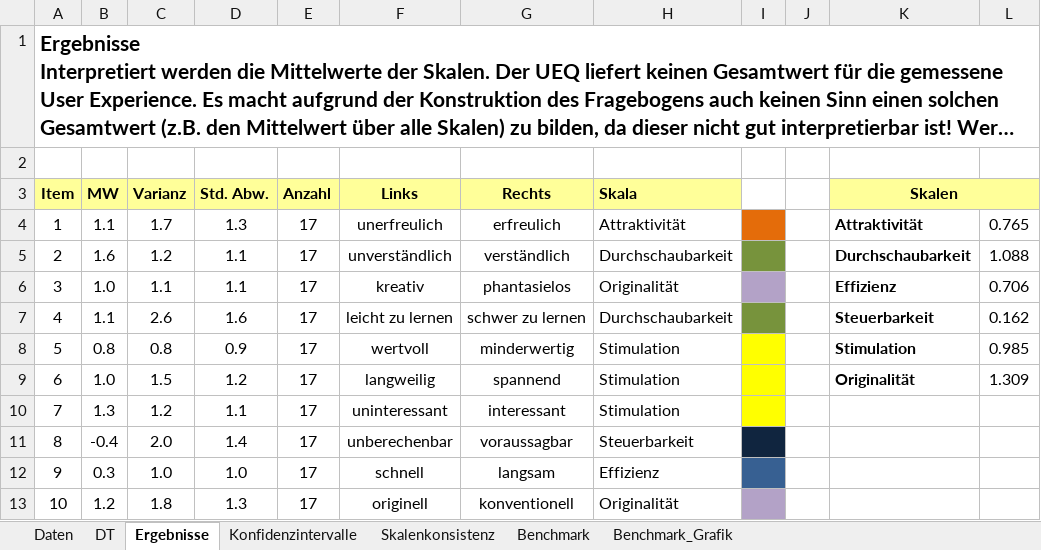
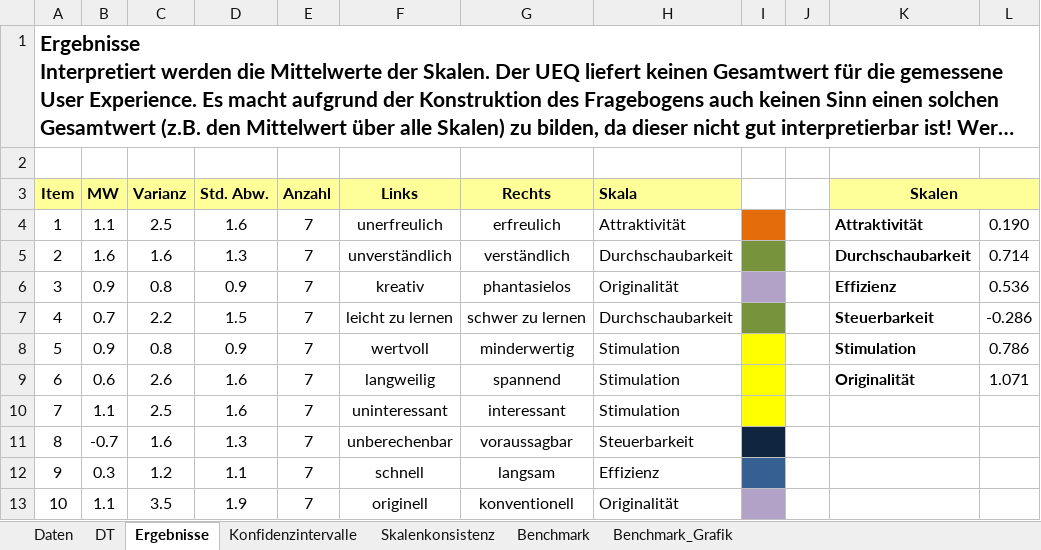
Before and after one commit to dschmidl/Masterarbeit, an Excel workbook: MA/SPSS Daten/Auswertungs_Excel_UEQ_German.xlsx, sheet Ergebnisse, drawn as a sheet; only a part is shown; long unchanged cells end in …; values as stored, in another font and other column widths than the file's, no borders; charts and pictures and conditional formats not drawn; the diff covers the shown part only; the diff names each change by its address in the sheet, - before the commit and + after, or states it on an @@ line.

```diff
--- a/MA/SPSS Daten/Auswertungs_Excel_UEQ_German.xlsx (sheet Ergebnisse)
+++ b/MA/SPSS Daten/Auswertungs_Excel_UEQ_German.xlsx (sheet Ergebnisse)
-C4 (Varianz): 1.7
+C4 (Varianz): 2.5
-D4 (Std. Abw.): 1.3
+D4 (Std. Abw.): 1.6
-E4:E13 (Anzahl): 17
+E4:E13 (Anzahl): 7
-L4: 0.765
+L4: 0.190
-C5 (Varianz): 1.2
+C5 (Varianz): 1.6
-D5 (Std. Abw.): 1.1
+D5 (Std. Abw.): 1.3
-L5: 1.088
+L5: 0.714
-B6 (MW): 1.0
+B6 (MW): 0.9
-C6 (Varianz): 1.1
+C6 (Varianz): 0.8
-D6 (Std. Abw.): 1.1
+D6 (Std. Abw.): 0.9
-L6: 0.706
+L6: 0.536
-B7 (MW): 1.1
+B7 (MW): 0.7
-C7 (Varianz): 2.6
+C7 (Varianz): 2.2
-D7 (Std. Abw.): 1.6
+D7 (Std. Abw.): 1.5
-L7: 0.162
+L7: -0.286
-B8 (MW): 0.8
+B8 (MW): 0.9
-L8: 0.985
+L8: 0.786
-B9 (MW): 1.0
+B9 (MW): 0.6
-C9 (Varianz): 1.5
+C9 (Varianz): 2.6
-D9 (Std. Abw.): 1.2
+D9 (Std. Abw.): 1.6
-L9: 1.309
+L9: 1.071
-B10 (MW): 1.3
+B10 (MW): 1.1
-C10 (Varianz): 1.2
+C10 (Varianz): 2.5
-D10 (Std. Abw.): 1.1
+D10 (Std. Abw.): 1.6
-B11 (MW): -0.4
+B11 (MW): -0.7
-C11 (Varianz): 2.0
+C11 (Varianz): 1.6
-D11 (Std. Abw.): 1.4
+D11 (Std. Abw.): 1.3
-C12 (Varianz): 1.0
+C12 (Varianz): 1.2
-D12 (Std. Abw.): 1.0
+D12 (Std. Abw.): 1.1
-B13 (MW): 1.2
+B13 (MW): 1.1
-C13 (Varianz): 1.8
+C13 (Varianz): 3.5
-D13 (Std. Abw.): 1.3
+D13 (Std. Abw.): 1.9
```
Also changed, not shown: 62 edited cells elsewhere in this sheet, sheet DT, sheet Daten, sheet Konfidenzintervalle, sheet Skalenkonsistenz, sheet Benchmark, sheet Benchmark_Grafik, charts or pictures, 7 other files.
